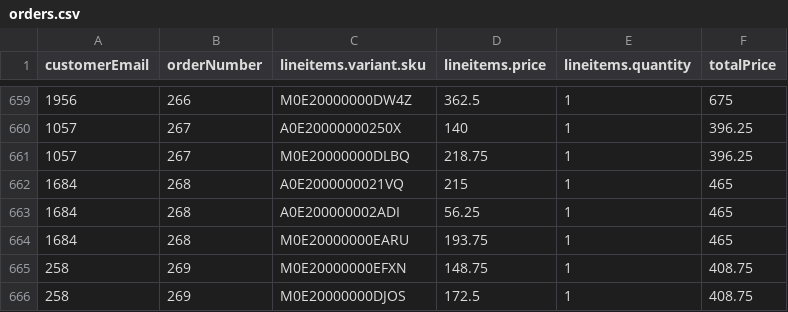
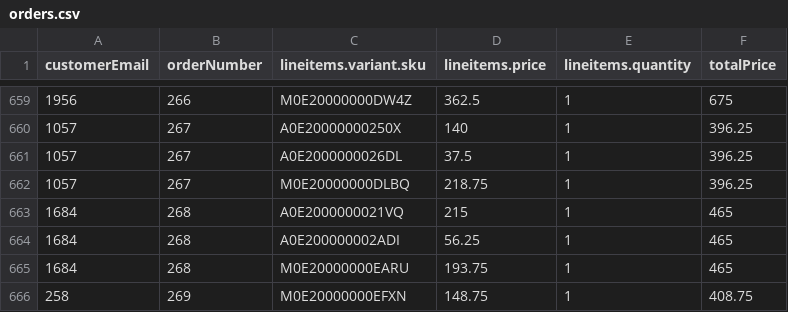
Before and after one commit to commercetools/commercetools-sunrise-data, a CSV file: data/orders.csv, drawn as a sheet; only a part is shown, gaps mark what is left out; the shorter side is filled out with more unchanged rows; the diff names each change by its address in the sheet, - before the commit and + after, or states it on an @@ line.

```diff
--- a/data/orders.csv
+++ b/data/orders.csv
+row 661: 1057 | 267 | A0E2000000026DL | 37.5 | 1 | 396.25
```
Also changed, not shown: data/product-export-template.csv, 13 other files.
